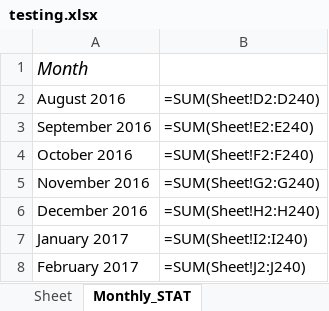
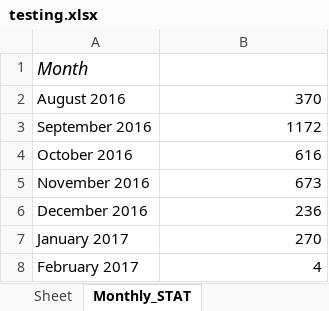
Before and after one commit to Fredtonyvel/summer_project, an Excel workbook: testing.xlsx, sheet Monthly_STAT, drawn as a sheet; values as stored, in another font and other column widths than the file's, no borders; formulas without a stored value are shown as written; the diff names each change by its address in the sheet, - before the commit and + after, or states it on an @@ line.

```diff
--- a/testing.xlsx (sheet Monthly_STAT)
+++ b/testing.xlsx (sheet Monthly_STAT)
-B2: =SUM(Sheet!D2:D240)
+B2: 370
-B3: =SUM(Sheet!E2:E240)
+B3: 1172
-B4: =SUM(Sheet!F2:F240)
+B4: 616
-B5: =SUM(Sheet!G2:G240)
+B5: 673
-B6: =SUM(Sheet!H2:H240)
+B6: 236
-B7: =SUM(Sheet!I2:I240)
+B7: 270
-B8: =SUM(Sheet!J2:J240)
+B8: 4
```
Also changed, not shown: sheet Sheet, clocking.xlsx, report.xlsx, 5 other files.
